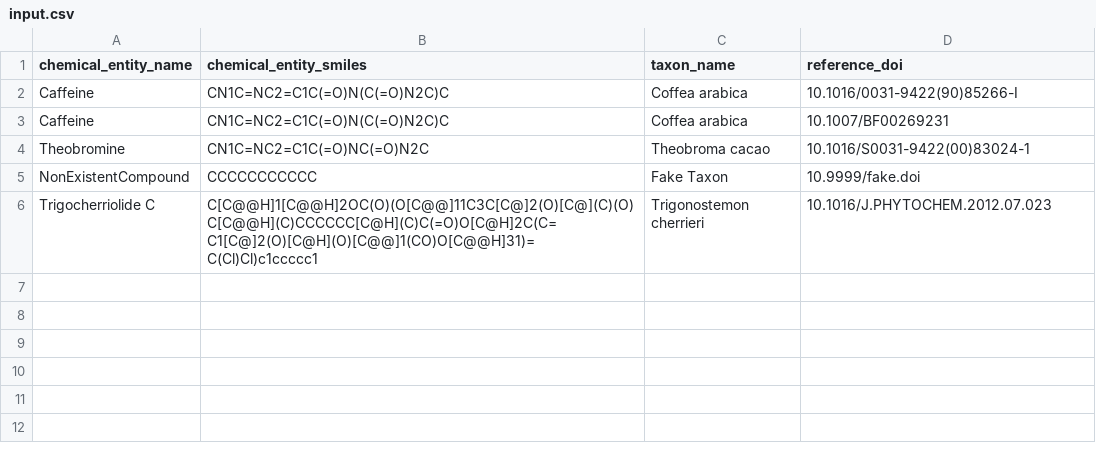
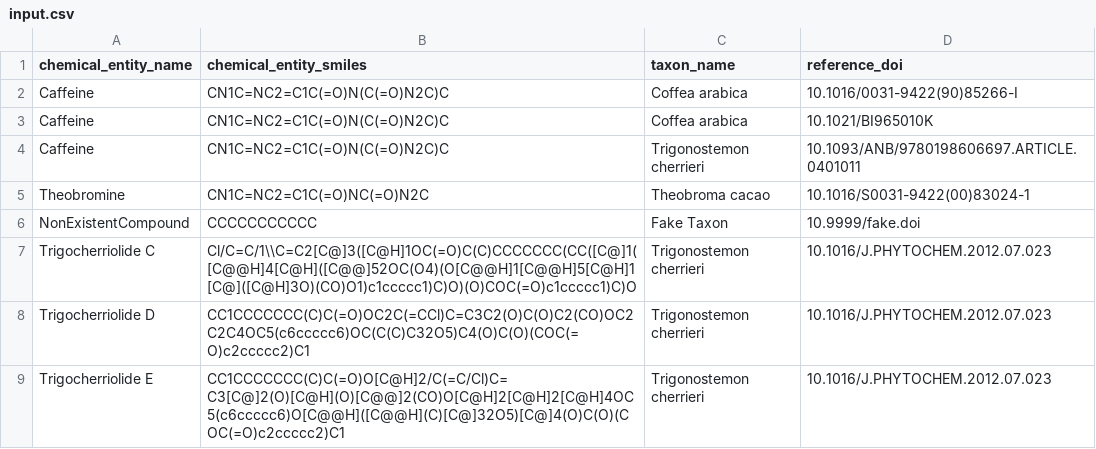
Before and after one commit to oolonek/lotus-o3, a CSV file: input.csv, drawn as a sheet.

```diff
--- a/input.csv
+++ b/input.csv
@@ -2,5 +2,8 @@ chemical_entity_name,chemical_entity_smiles,taxon_name,reference_doi
 Caffeine,CN1C=NC2=C1C(=O)N(C(=O)N2C)C,Coffea arabica,10.1016/0031-9422(90)85266-I
-Caffeine,CN1C=NC2=C1C(=O)N(C(=O)N2C)C,Coffea arabica,10.1007/BF00269231
+Caffeine,CN1C=NC2=C1C(=O)N(C(=O)N2C)C,Coffea arabica,10.1021/BI965010K
+Caffeine,CN1C=NC2=C1C(=O)N(C(=O)N2C)C,Trigonostemon cherrieri,10.1093/ANB/9780198606697.ARTICLE.0401011
 Theobromine,CN1C=NC2=C1C(=O)NC(=O)N2C,Theobroma cacao,10.1016/S0031-9422(00)83024-1
 NonExistentCompound,CCCCCCCCCCC,Fake Taxon,10.9999/fake.doi
-Trigocherriolide C,C[C@@H]1[C@@H]2OC(O)(O[C@@]11C3C[C@]2(O)[C@](C)(O)C[C@@H](C)CCCCCC[C@H](C)C(=O)O[C@H]2C(C=C1[C@]2(O)[C@H](O)[C@@]1(CO)O[C@@H]31)=C(Cl)Cl)c1ccccc1,Trigonostemon cherrieri,10.1016/J.PHYTOCHEM.2012.07.023
+Trigocherriolide C,Cl/C=C/1\\C=C2[C@]3([C@H]1OC(=O)C(C)CCCCCCC(CC([C@]1([C@@H]4[C@H]([C@@]52OC(O4)(O[C@@H]1[C@@H]5[C@H]1[C@]([C@H]3O)(CO)O1)c1ccccc1)C)O)(O)COC(=O)c1ccccc1)C)O,Trigonostemon cherrieri,10.1016/J.PHYTOCHEM.2012.07.023
+Trigocherriolide D,CC1CCCCCCC(C)C(=O)OC2C(=CCl)C=C3C2(O)C(O)C2(CO)OC2C2C4OC5(c6ccccc6)OC(C(C)C32O5)C4(O)C(O)(COC(=O)c2ccccc2)C1,Trigonostemon cherrieri,10.1016/J.PHYTOCHEM.2012.07.023
+Trigocherriolide E,CC1CCCCCCC(C)C(=O)O[C@H]2/C(=C/Cl)C=C3[C@]2(O)[C@H](O)[C@@]2(CO)O[C@H]2[C@H]2[C@H]4OC5(c6ccccc6)O[C@@H]([C@@H](C)[C@]32O5)[C@]4(O)C(O)(COC(=O)c2ccccc2)C1,Trigonostemon cherrieri,10.1016/J.PHYTOCHEM.2012.07.023
```
Also changed, not shown: 5 other files.
